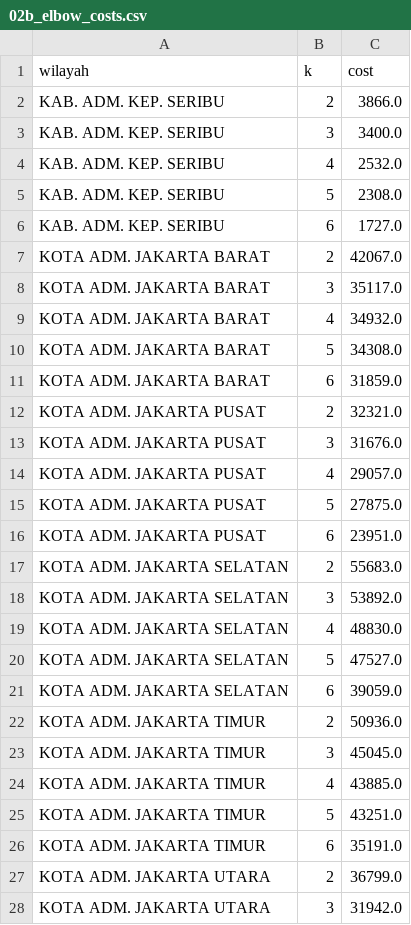
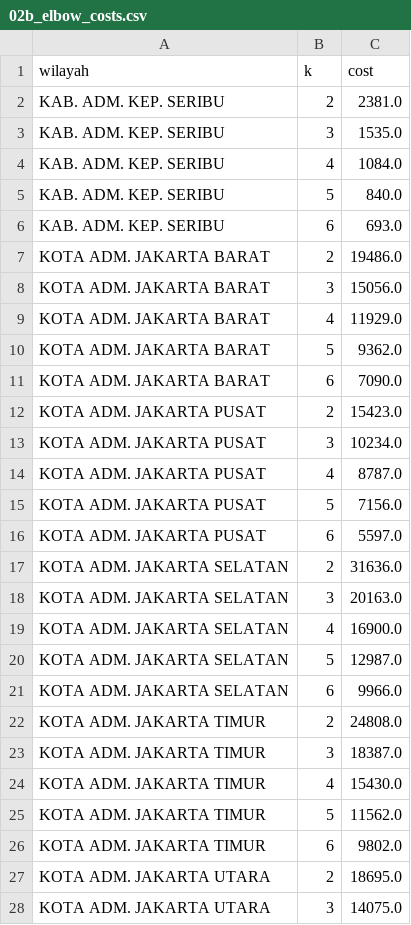
Before and after one commit to AdrianoDeshon1012/Program-Skripsi-Segmentasi-UMKM, a CSV file: data/processed/02b_elbow_costs.csv, drawn as a sheet; only a part is shown; the diff covers the shown part only.

```diff
--- a/data/processed/02b_elbow_costs.csv
+++ b/data/processed/02b_elbow_costs.csv
@@ -1,28 +1,28 @@
 wilayah,k,cost
-KAB. ADM. KEP. SERIBU,2,3866.0
-KAB. ADM. KEP. SERIBU,3,3400.0
-KAB. ADM. KEP. SERIBU,4,2532.0
-KAB. ADM. KEP. SERIBU,5,2308.0
-KAB. ADM. KEP. SERIBU,6,1727.0
-KOTA ADM. JAKARTA BARAT,2,42067.0
-KOTA ADM. JAKARTA BARAT,3,35117.0
-KOTA ADM. JAKARTA BARAT,4,34932.0
-KOTA ADM. JAKARTA BARAT,5,34308.0
-KOTA ADM. JAKARTA BARAT,6,31859.0
-KOTA ADM. JAKARTA PUSAT,2,32321.0
-KOTA ADM. JAKARTA PUSAT,3,31676.0
-KOTA ADM. JAKARTA PUSAT,4,29057.0
-KOTA ADM. JAKARTA PUSAT,5,27875.0
-KOTA ADM. JAKARTA PUSAT,6,23951.0
-KOTA ADM. JAKARTA SELATAN,2,55683.0
-KOTA ADM. JAKARTA SELATAN,3,53892.0
-KOTA ADM. JAKARTA SELATAN,4,48830.0
-KOTA ADM. JAKARTA SELATAN,5,47527.0
-KOTA ADM. JAKARTA SELATAN,6,39059.0
-KOTA ADM. JAKARTA TIMUR,2,50936.0
-KOTA ADM. JAKARTA TIMUR,3,45045.0
-KOTA ADM. JAKARTA TIMUR,4,43885.0
-KOTA ADM. JAKARTA TIMUR,5,43251.0
-KOTA ADM. JAKARTA TIMUR,6,35191.0
-KOTA ADM. JAKARTA UTARA,2,36799.0
-KOTA ADM. JAKARTA UTARA,3,31942.0
+KAB. ADM. KEP. SERIBU,2,2381.0
+KAB. ADM. KEP. SERIBU,3,1535.0
+KAB. ADM. KEP. SERIBU,4,1084.0
+KAB. ADM. KEP. SERIBU,5,840.0
+KAB. ADM. KEP. SERIBU,6,693.0
+KOTA ADM. JAKARTA BARAT,2,19486.0
+KOTA ADM. JAKARTA BARAT,3,15056.0
+KOTA ADM. JAKARTA BARAT,4,11929.0
+KOTA ADM. JAKARTA BARAT,5,9362.0
+KOTA ADM. JAKARTA BARAT,6,7090.0
+KOTA ADM. JAKARTA PUSAT,2,15423.0
+KOTA ADM. JAKARTA PUSAT,3,10234.0
+KOTA ADM. JAKARTA PUSAT,4,8787.0
+KOTA ADM. JAKARTA PUSAT,5,7156.0
+KOTA ADM. JAKARTA PUSAT,6,5597.0
+KOTA ADM. JAKARTA SELATAN,2,31636.0
+KOTA ADM. JAKARTA SELATAN,3,20163.0
+KOTA ADM. JAKARTA SELATAN,4,16900.0
+KOTA ADM. JAKARTA SELATAN,5,12987.0
+KOTA ADM. JAKARTA SELATAN,6,9966.0
+KOTA ADM. JAKARTA TIMUR,2,24808.0
+KOTA ADM. JAKARTA TIMUR,3,18387.0
+KOTA ADM. JAKARTA TIMUR,4,15430.0
+KOTA ADM. JAKARTA TIMUR,5,11562.0
+KOTA ADM. JAKARTA TIMUR,6,9802.0
+KOTA ADM. JAKARTA UTARA,2,18695.0
+KOTA ADM. JAKARTA UTARA,3,14075.0
```
Also changed, not shown: 3 edited cells elsewhere in this file, data/processed/03_kmodes_evaluation_summary.csv, 6 other files.
